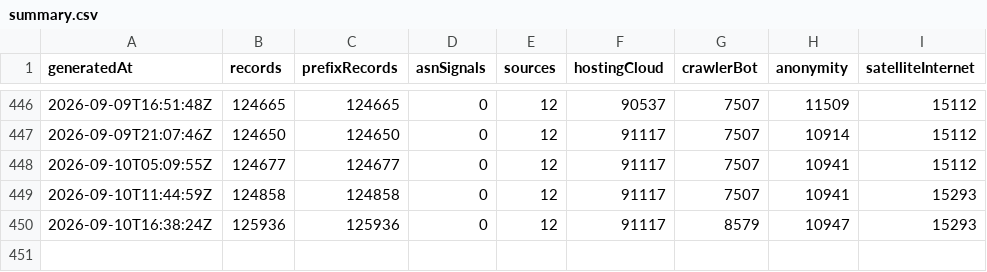
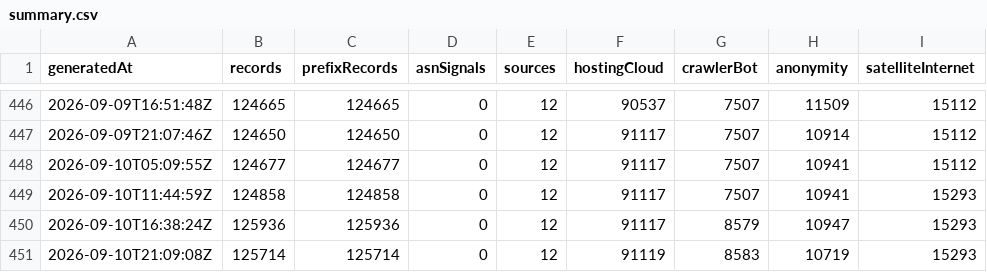
Before and after one commit to ipanalytics/IP-Knowledge-Layer, a CSV file: data/history/summary.csv, drawn as a sheet; only a part is shown, gaps mark what is left out; the diff names each change by its address in the sheet, - before the commit and + after, or states it on an @@ line.

```diff
--- a/data/history/summary.csv
+++ b/data/history/summary.csv
+row 451: 2026-09-10T21:09:08Z | 125714 | 125714 | 0 | 12 | 91119 | 8583 | 10719 | 15293
```
Also changed, not shown: 7 other files.
